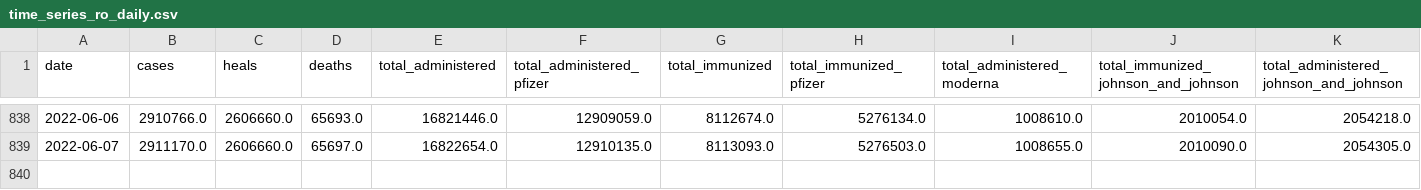
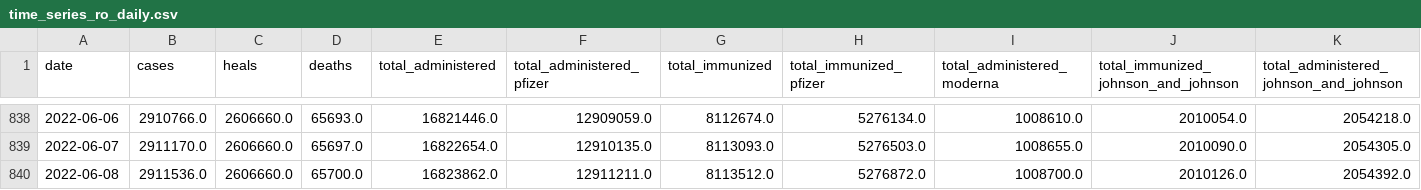
Before and after one commit to denesdata/roem, a CSV file: data/time_series_ro_daily.csv, drawn as a sheet; only a part is shown, gaps mark what is left out; rows hold the shown columns only; the diff names each change by its address in the sheet, - before the commit and + after, or states it on an @@ line.

Commit message:
automated data update (morning: incidence map) 2022-06-09

```diff
--- a/data/time_series_ro_daily.csv
+++ b/data/time_series_ro_daily.csv
+row 840: 2022-06-08 | 2911536.0 | 2606660.0 | 65700.0 | 16823862.0 | 12911211.0 | 8113512.0 | 5276872.0 | 1008700.0 | 2010126.0 | 2054392.0
```
Also changed, not shown: 1 other file.
